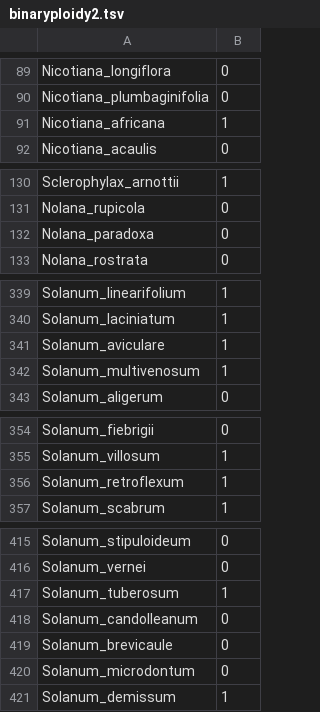
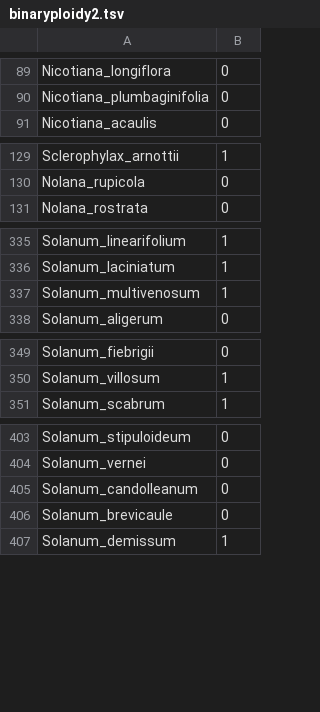
Before and after one commit to roszenil/solploidy, a TSV file: basicdata/binaryploidy2.tsv, drawn as a sheet; only a part is shown, gaps mark what is left out; the diff covers the shown part only.

```diff
--- a/basicdata/binaryploidy2.tsv
+++ b/basicdata/binaryploidy2.tsv
@@ -90,3 +90,2 @@ Nicotiana_longiflora	0
 Nicotiana_plumbaginifolia	0
-Nicotiana_africana	1
 Nicotiana_acaulis	0
@@ -131,3 +130,2 @@ Sclerophylax_arnottii	1
 Nolana_rupicola	0
-Nolana_paradoxa	0
 Nolana_rostrata	0
@@ -340,3 +336,2 @@ Solanum_linearifolium	1
 Solanum_laciniatum	1
-Solanum_aviculare	1
 Solanum_multivenosum	1
@@ -355,3 +350,2 @@ Solanum_fiebrigii	0
 Solanum_villosum	1
-Solanum_retroflexum	1
 Solanum_scabrum	1
@@ -416,6 +404,4 @@ Solanum_stipuloideum	0
 Solanum_vernei	0
-Solanum_tuberosum	1
 Solanum_candolleanum	0
 Solanum_brevicaule	0
-Solanum_microdontum	0
 Solanum_demissum	1
```
Also changed, not shown: 12 removed rows elsewhere in this file, basicdata/binarysi2.tsv, basicdata/threestate2.tsv, 2 other files.
